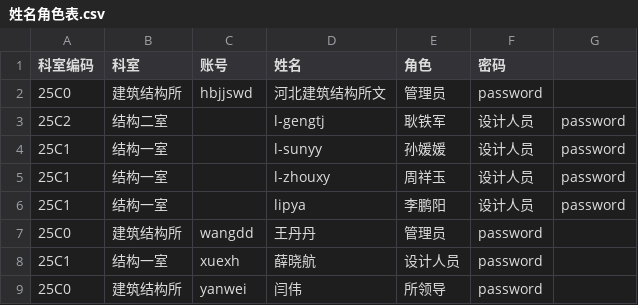
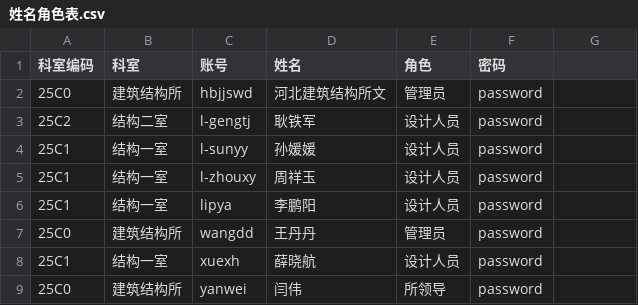
Before and after one commit to YanchauNNN/auto-fanban-pre, a CSV file: documents_bin/姓名角色表.csv, drawn as a sheet; only a part is shown.

Commit message:
fix: align account data columns

```diff
--- a/documents_bin/姓名角色表.csv
+++ b/documents_bin/姓名角色表.csv
@@ -2,6 +2,6 @@
 25C0,建筑结构所,hbjjswd,河北建筑结构所文,管理员,password
-25C2,结构二室,,l-gengtj,耿铁军,设计人员,password
-25C1,结构一室,,l-sunyy,孙媛媛,设计人员,password
-25C1,结构一室,,l-zhouxy,周祥玉,设计人员,password
-25C1,结构一室,,lipya,李鹏阳,设计人员,password
+25C2,结构二室,l-gengtj,耿铁军,设计人员,password
+25C1,结构一室,l-sunyy,孙媛媛,设计人员,password
+25C1,结构一室,l-zhouxy,周祥玉,设计人员,password
+25C1,结构一室,lipya,李鹏阳,设计人员,password
 25C0,建筑结构所,wangdd,王丹丹,管理员,password
```
